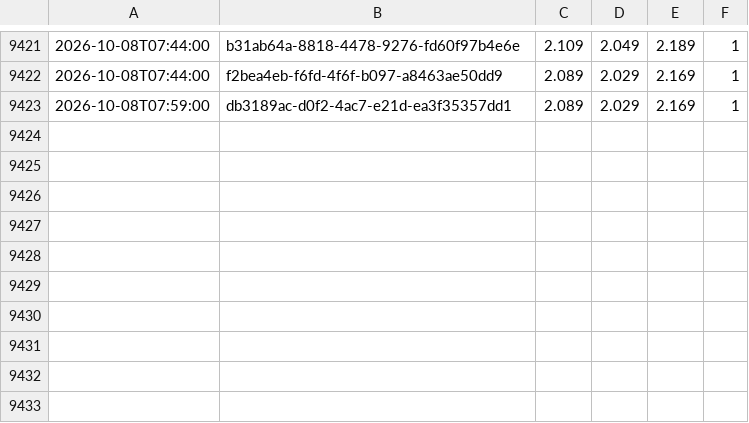
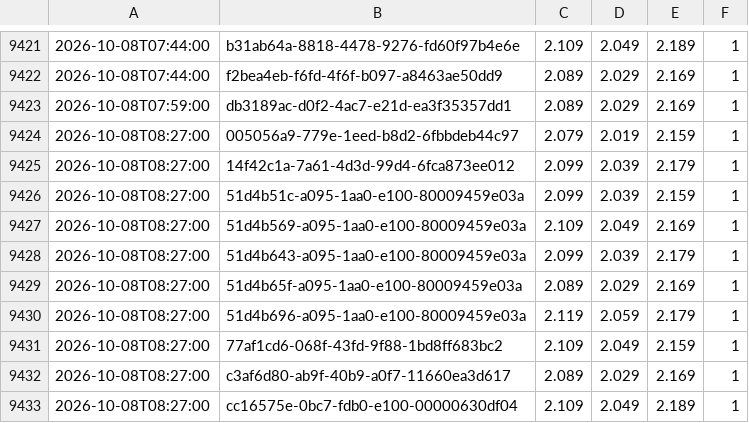
Before and after one commit to KapahutE/tankpreise, a CSV file: data/changes-2026-10.csv, drawn as a sheet; only a part is shown, gaps mark what is left out; the diff names each change by its address in the sheet, - before the commit and + after, or states it on an @@ line.

```diff
--- a/data/changes-2026-10.csv
+++ b/data/changes-2026-10.csv
+row 9424: 2026-10-08T08:27:00 | 005056a9-779e-1eed-b8d2-6fbbdeb44c97 | 2.079 | 2.019 | 2.159 | 1
+row 9425: 2026-10-08T08:27:00 | 14f42c1a-7a61-4d3d-99d4-6fca873ee012 | 2.099 | 2.039 | 2.179 | 1
+row 9426: 2026-10-08T08:27:00 | 51d4b51c-a095-1aa0-e100-80009459e03a | 2.099 | 2.039 | 2.159 | 1
+row 9427: 2026-10-08T08:27:00 | 51d4b569-a095-1aa0-e100-80009459e03a | 2.109 | 2.049 | 2.169 | 1
+row 9428: 2026-10-08T08:27:00 | 51d4b643-a095-1aa0-e100-80009459e03a | 2.099 | 2.039 | 2.179 | 1
+row 9429: 2026-10-08T08:27:00 | 51d4b65f-a095-1aa0-e100-80009459e03a | 2.089 | 2.029 | 2.169 | 1
+row 9430: 2026-10-08T08:27:00 | 51d4b696-a095-1aa0-e100-80009459e03a | 2.119 | 2.059 | 2.179 | 1
+row 9431: 2026-10-08T08:27:00 | 77af1cd6-068f-43fd-9f88-1bd8ff683bc2 | 2.109 | 2.049 | 2.159 | 1
+row 9432: 2026-10-08T08:27:00 | c3af6d80-ab9f-40b9-a0f7-11660ea3d617 | 2.089 | 2.029 | 2.169 | 1
+row 9433: 2026-10-08T08:27:00 | cc16575e-0bc7-fdb0-e100-00000630df04 | 2.109 | 2.049 | 2.189 | 1
```
Also changed, not shown: 20 other files.
